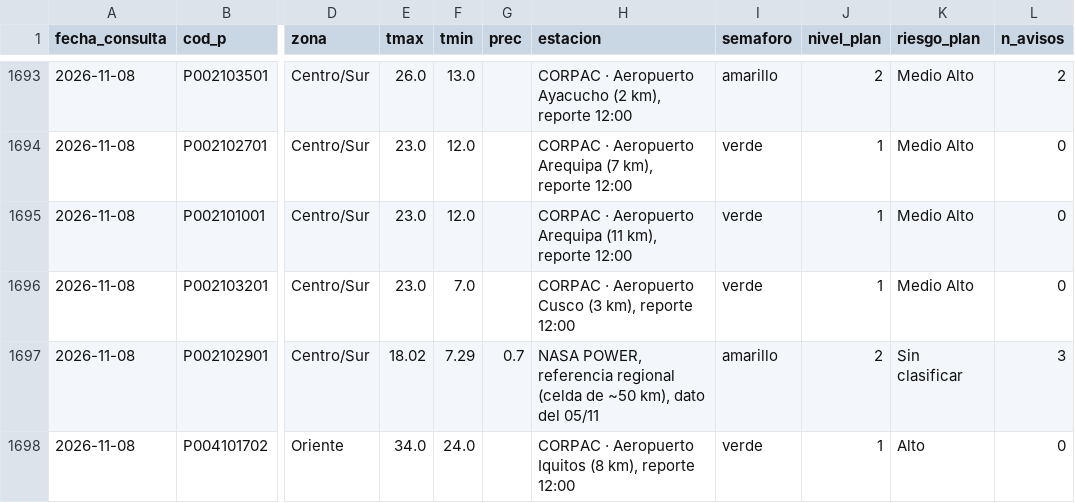
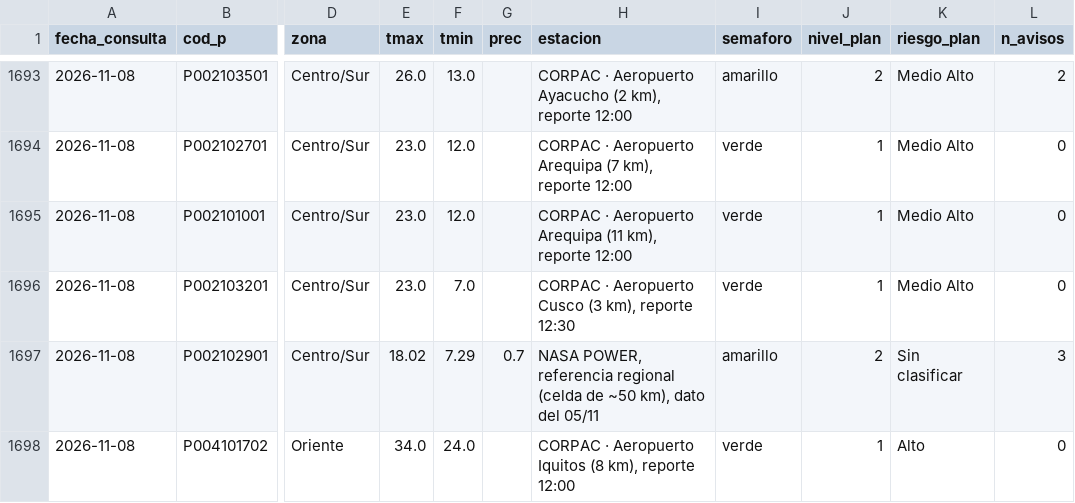
Before and after one commit to rodrigo51200-tech/monitor-fen, a CSV file: historial/clima_tiendas.csv, drawn as a sheet; only a part is shown, gaps mark what is left out; the diff covers the shown part only; the diff names each change by its address in the sheet, - before the commit and + after, or states it on an @@ line.

```diff
--- a/historial/clima_tiendas.csv
+++ b/historial/clima_tiendas.csv
-H1696 (estacion): …km), reporte 12:00
+H1696 (estacion): …km), reporte 12:30
```
Also changed, not shown: 13 edited cells elsewhere in this file, 4 other files.
